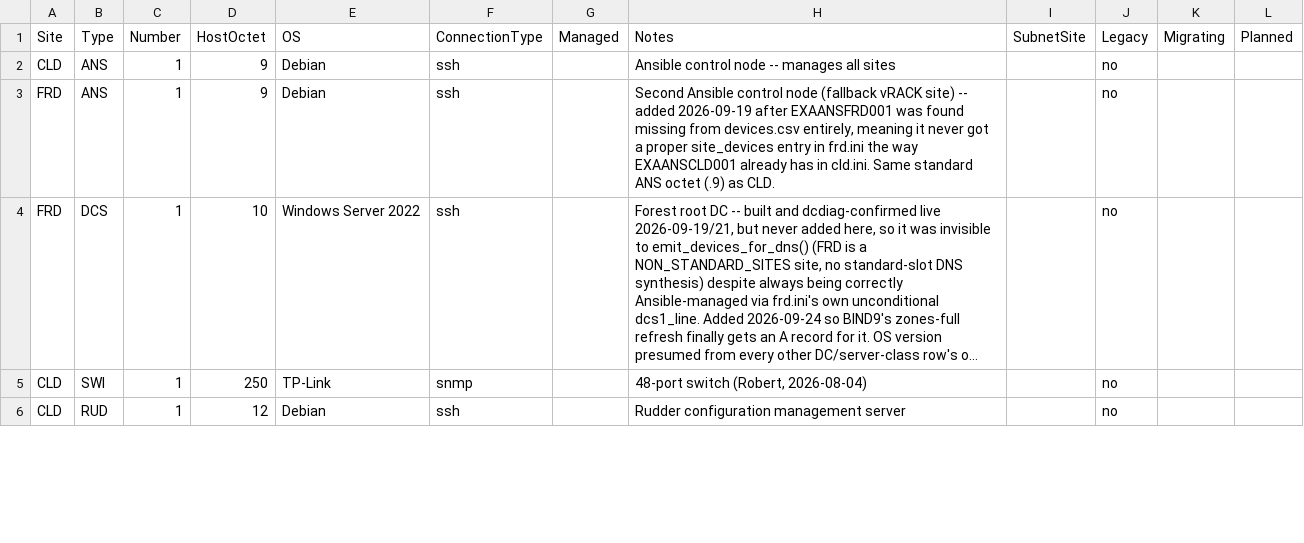
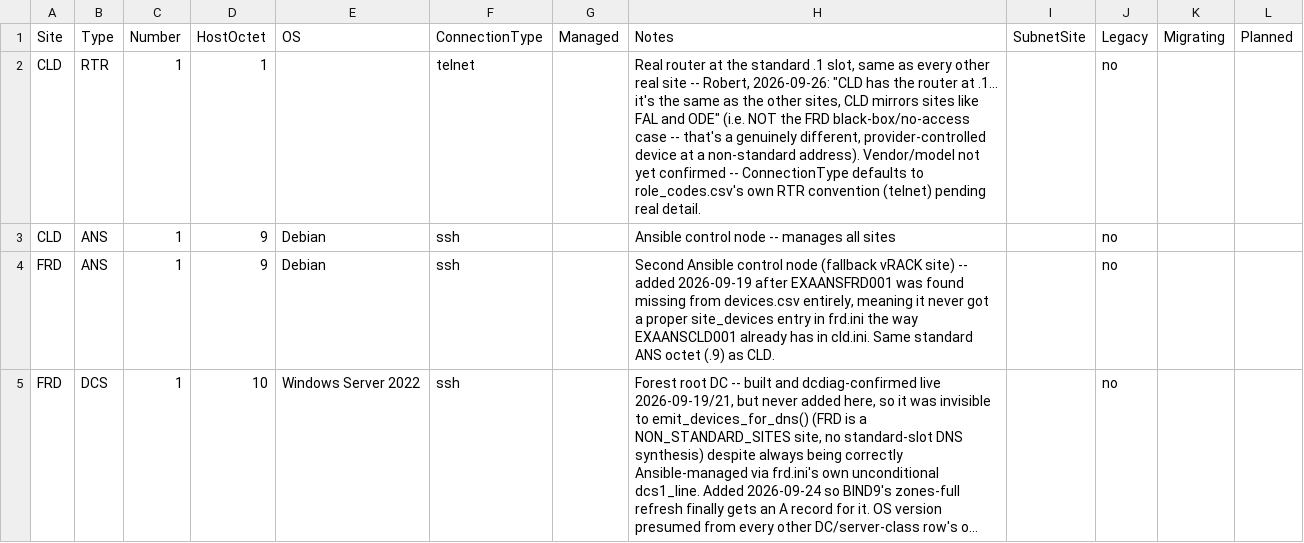
Before and after one commit to knightmare2600/example_music_infra, a CSV file: benarbejde/devices.csv, drawn as a sheet; only a part is shown; the shorter side is filled out with more unchanged rows; long unchanged cells end in …; the diff names each change by its address in the sheet, - before the commit and + after, or states it on an @@ line.

```diff
--- a/benarbejde/devices.csv
+++ b/benarbejde/devices.csv
+row 2: CLD | RTR | 1 | 1 |  | telnet |  | Real router at the standard .1 slot, same as every other real site -- Robert, 2026-09-26: "CLD has the router at .1... it's the same as the other sites, CLD mirrors sites like FAL and ODE" (i.e. NOT the FRD black-box/no-access case -- that's a genuinely different, provider-controlled device at a non-standard address). Vendor/model not yet confirmed -- ConnectionType defaults to role_codes.csv's own RTR convention (telnet) pending real detail. |  | no
```
Also changed, not shown: bootstrap/web/proxmox/devices.csv, 3 other files.
